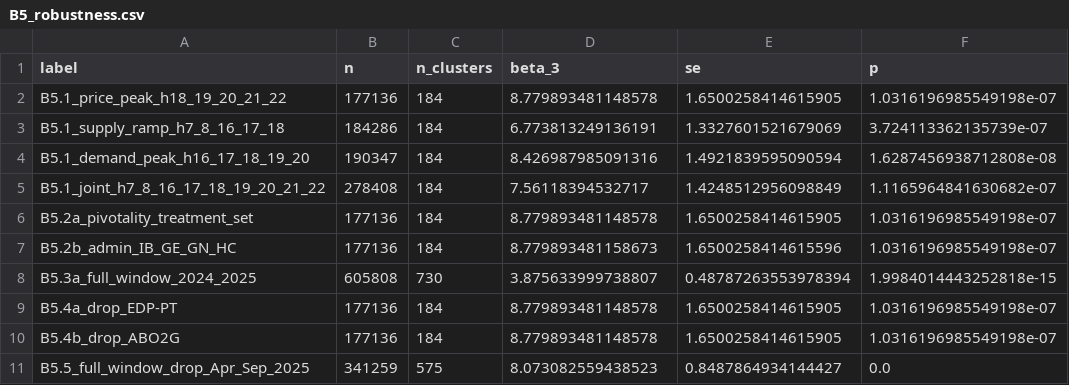
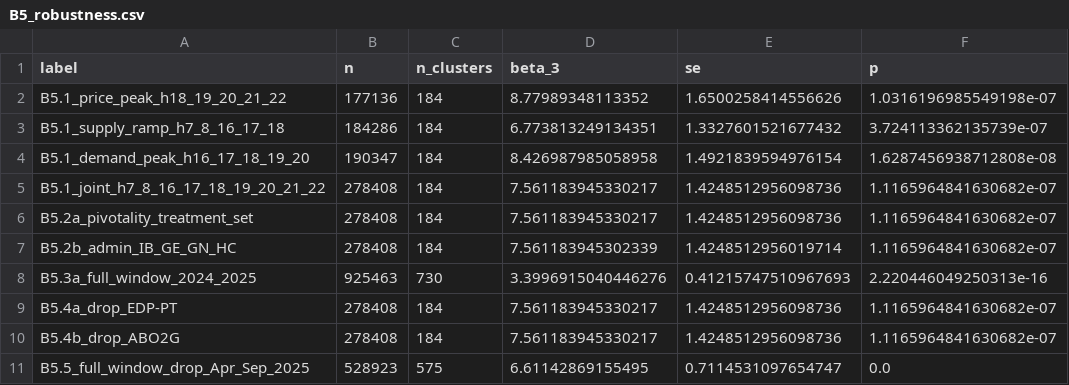
Before and after one commit to PabloParamioPerez/mtu15_project, a CSV file: results/regressions/firm/critical_hours_thesis/B5_robustness.csv, drawn as a sheet.

```diff
--- a/results/regressions/firm/critical_hours_thesis/B5_robustness.csv
+++ b/results/regressions/firm/critical_hours_thesis/B5_robustness.csv
@@ -1,11 +1,11 @@
 label,n,n_clusters,beta_3,se,p
-B5.1_price_peak_h18_19_20_21_22,177136,184,8.779893481148578,1.6500258414615905,1.0316196985549198e-07
-B5.1_supply_ramp_h7_8_16_17_18,184286,184,6.773813249136191,1.3327601521679069,3.724113362135739e-07
-B5.1_demand_peak_h16_17_18_19_20,190347,184,8.426987985091316,1.4921839595090594,1.6287456938712808e-08
-B5.1_joint_h7_8_16_17_18_19_20_21_22,278408,184,7.56118394532717,1.4248512956098849,1.1165964841630682e-07
-B5.2a_pivotality_treatment_set,177136,184,8.779893481148578,1.6500258414615905,1.0316196985549198e-07
-B5.2b_admin_IB_GE_GN_HC,177136,184,8.779893481158673,1.6500258414615596,1.0316196985549198e-07
-B5.3a_full_window_2024_2025,605808,730,3.875633999738807,0.48787263553978394,1.9984014443252818e-15
-B5.4a_drop_EDP-PT,177136,184,8.779893481148578,1.6500258414615905,1.0316196985549198e-07
-B5.4b_drop_ABO2G,177136,184,8.779893481148578,1.6500258414615905,1.0316196985549198e-07
-B5.5_full_window_drop_Apr_Sep_2025,341259,575,8.073082559438523,0.8487864934144427,0.0
+B5.1_price_peak_h18_19_20_21_22,177136,184,8.77989348113352,1.6500258414556626,1.0316196985549198e-07
+B5.1_supply_ramp_h7_8_16_17_18,184286,184,6.773813249134351,1.3327601521677432,3.724113362135739e-07
+B5.1_demand_peak_h16_17_18_19_20,190347,184,8.426987985058958,1.4921839594976154,1.6287456938712808e-08
+B5.1_joint_h7_8_16_17_18_19_20_21_22,278408,184,7.561183945330217,1.4248512956098736,1.1165964841630682e-07
+B5.2a_pivotality_treatment_set,278408,184,7.561183945330217,1.4248512956098736,1.1165964841630682e-07
+B5.2b_admin_IB_GE_GN_HC,278408,184,7.561183945302339,1.4248512956019714,1.1165964841630682e-07
+B5.3a_full_window_2024_2025,925463,730,3.3996915040446276,0.41215747510967693,2.220446049250313e-16
+B5.4a_drop_EDP-PT,278408,184,7.561183945330217,1.4248512956098736,1.1165964841630682e-07
+B5.4b_drop_ABO2G,278408,184,7.561183945330217,1.4248512956098736,1.1165964841630682e-07
+B5.5_full_window_drop_Apr_Sep_2025,528923,575,6.61142869155495,0.7114531097654747,0.0
```
Also changed, not shown: results/regressions/firm/critical_hours_thesis/B1_q2_did.csv, results/regressions/firm/critical_hours_thesis/B3_da_cleared_did.csv, 33 other files.
